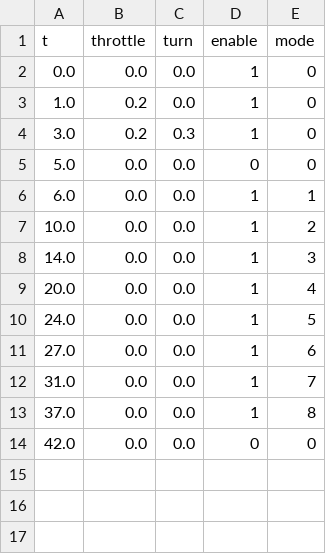
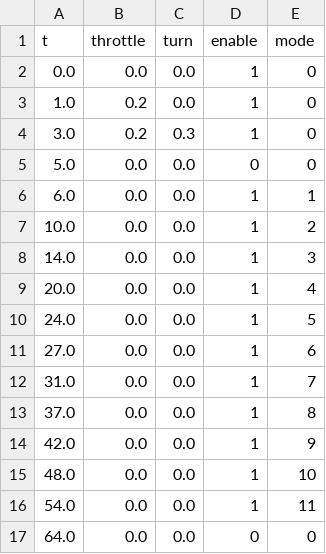
Before and after one commit to BoggsSystems/balancing_robot, a CSV file: rc_profile_script.csv, drawn as a sheet.

```diff
--- a/rc_profile_script.csv
+++ b/rc_profile_script.csv
@@ -13,2 +13,5 @@ t,throttle,turn,enable,mode
 37.0,0.0,0.0,1,8
-42.0,0.0,0.0,0,0
+42.0,0.0,0.0,1,9
+48.0,0.0,0.0,1,10
+54.0,0.0,0.0,1,11
+64.0,0.0,0.0,0,0
```
Also changed, not shown: rc_profile_e2e.csv, 13 other files.
